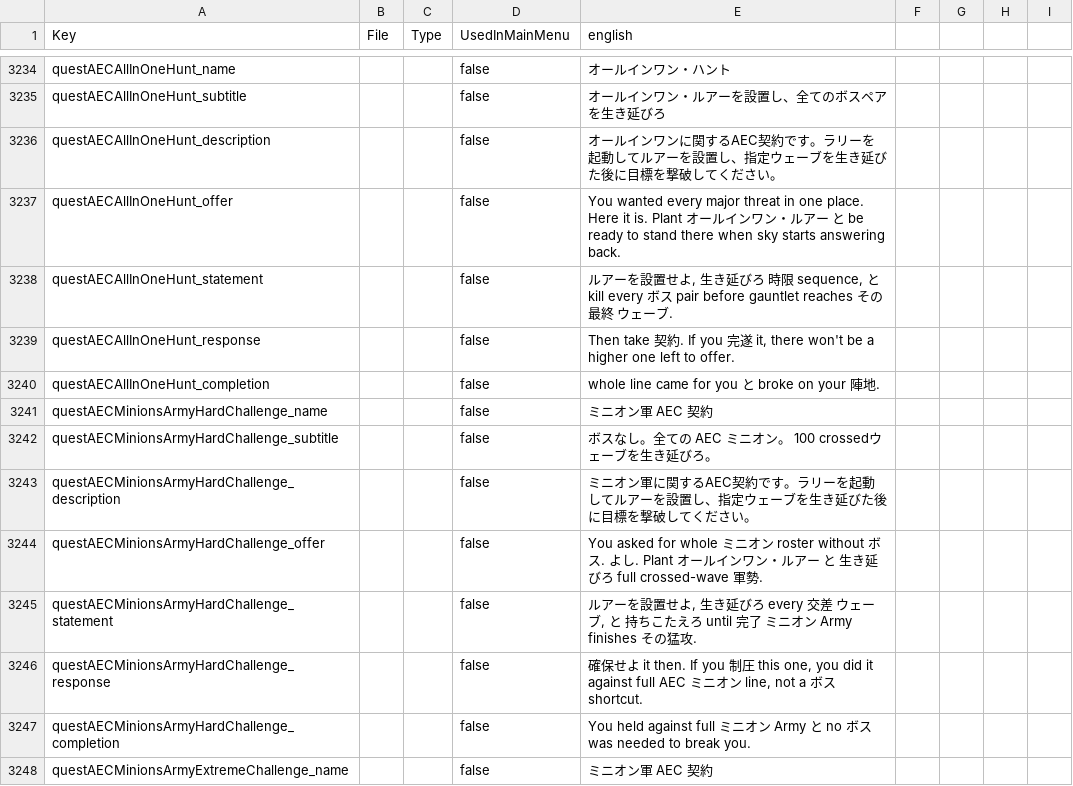
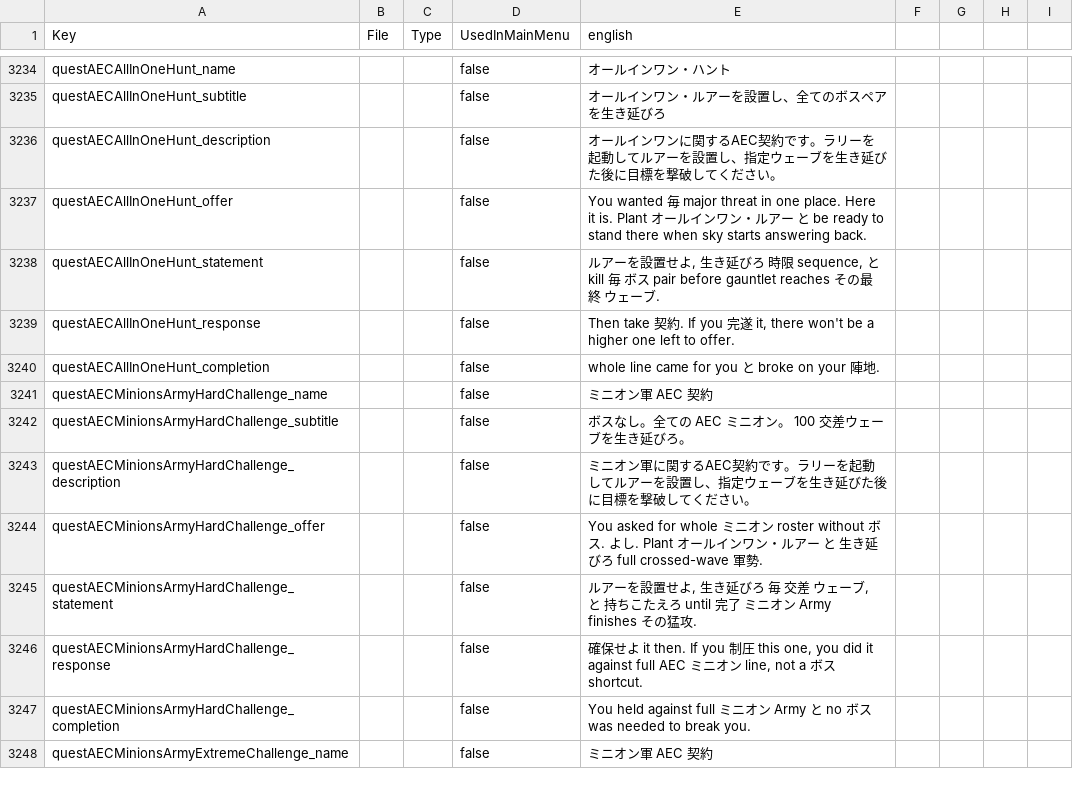
Before and after one commit to dahande/7daystodie, a CSV file: AEC-AIO_BOSS_EXTREME_EDITION/Config/Localization.csv, drawn as a sheet; only a part is shown, gaps mark what is left out; the diff covers the shown part only.

```diff
--- a/AEC-AIO_BOSS_EXTREME_EDITION/Config/Localization.csv
+++ b/AEC-AIO_BOSS_EXTREME_EDITION/Config/Localization.csv
@@ -3236,4 +3236,4 @@ questAECAllInOneHunt_subtitle,,,false,オールインワン・ルアーを設置
 questAECAllInOneHunt_description,,,false,オールインワンに関するAEC契約です。ラリーを起動してルアーを設置し、指定ウェーブを生き延びた後に目標を撃破してください。
-questAECAllInOneHunt_offer,,,false,You wanted every major threat in one place. Here it is. Plant オールインワン・ルアー と be ready to stand there when sky starts answering back.
-questAECAllInOneHunt_statement,,,false,"ルアーを設置せよ, 生き延びろ 時限 sequence, と kill every ボス pair before gauntlet reaches その最終 ウェーブ."
+questAECAllInOneHunt_offer,,,false,You wanted 毎 major threat in one place. Here it is. Plant オールインワン・ルアー と be ready to stand there when sky starts answering back.
+questAECAllInOneHunt_statement,,,false,"ルアーを設置せよ, 生き延びろ 時限 sequence, と kill 毎 ボス pair before gauntlet reaches その最終 ウェーブ."
 questAECAllInOneHunt_response,,,false,"Then take 契約. If you 完遂 it, there won't be a higher one left to offer."
@@ -3241,6 +3241,6 @@ questAECAllInOneHunt_completion,,,false,whole line came for you と broke on you
 questAECMinionsArmyHardChallenge_name,,,false,ミニオン軍 AEC 契約
-questAECMinionsArmyHardChallenge_subtitle,,,false,ボスなし。全ての AEC ミニオン。 100 crossedウェーブを生き延びろ。
+questAECMinionsArmyHardChallenge_subtitle,,,false,ボスなし。全ての AEC ミニオン。 100 交差ウェーブを生き延びろ。
 questAECMinionsArmyHardChallenge_description,,,false,ミニオン軍に関するAEC契約です。ラリーを起動してルアーを設置し、指定ウェーブを生き延びた後に目標を撃破してください。
 questAECMinionsArmyHardChallenge_offer,,,false,You asked for whole ミニオン roster without ボス. よし. Plant オールインワン・ルアー と 生き延びろ full crossed-wave 軍勢.
-questAECMinionsArmyHardChallenge_statement,,,false,"ルアーを設置せよ, 生き延びろ every 交差 ウェーブ, と 持ちこたえろ until 完了 ミニオン Army finishes その猛攻."
+questAECMinionsArmyHardChallenge_statement,,,false,"ルアーを設置せよ, 生き延びろ 毎 交差 ウェーブ, と 持ちこたえろ until 完了 ミニオン Army finishes その猛攻."
 questAECMinionsArmyHardChallenge_response,,,false,"確保せよ it then. If you 制圧 this one, you did it against full AEC ミニオン line, not a ボス shortcut."
```
Also changed, not shown: 110 edited cells elsewhere in this file, AEC-ENDGAME_OVERHAUL/Config/Localization.csv, 1 other file.
